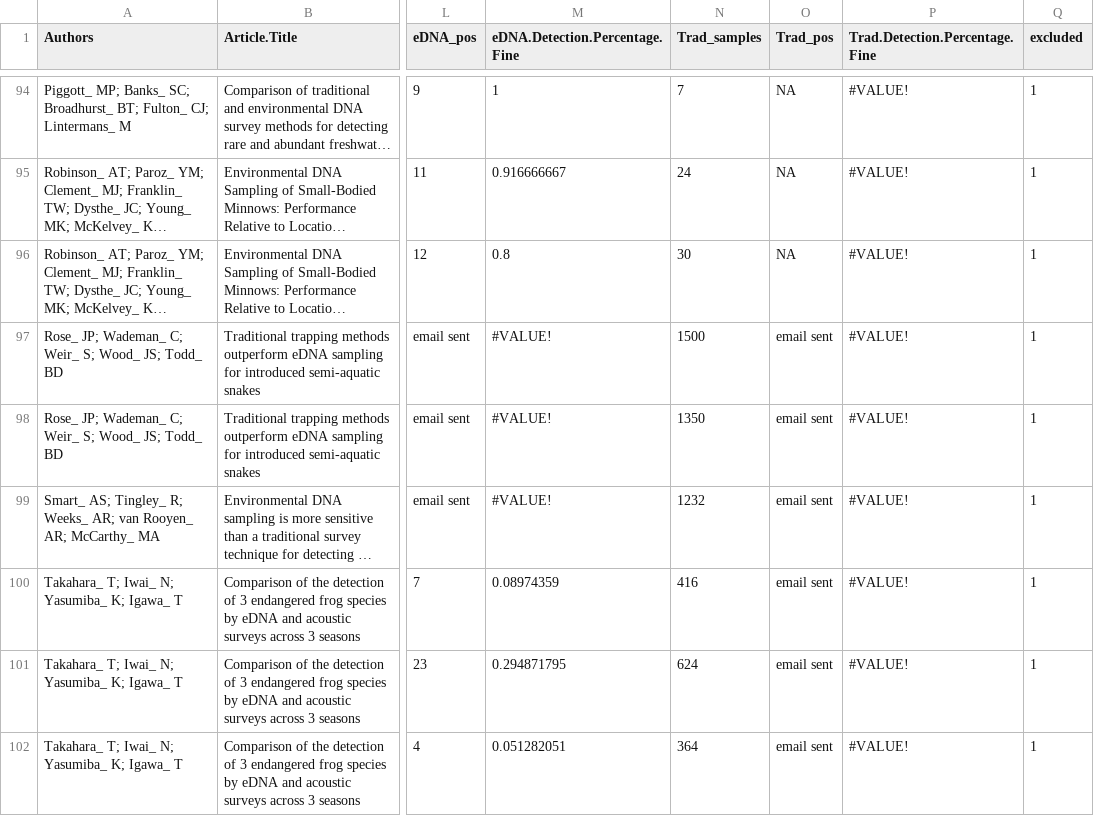
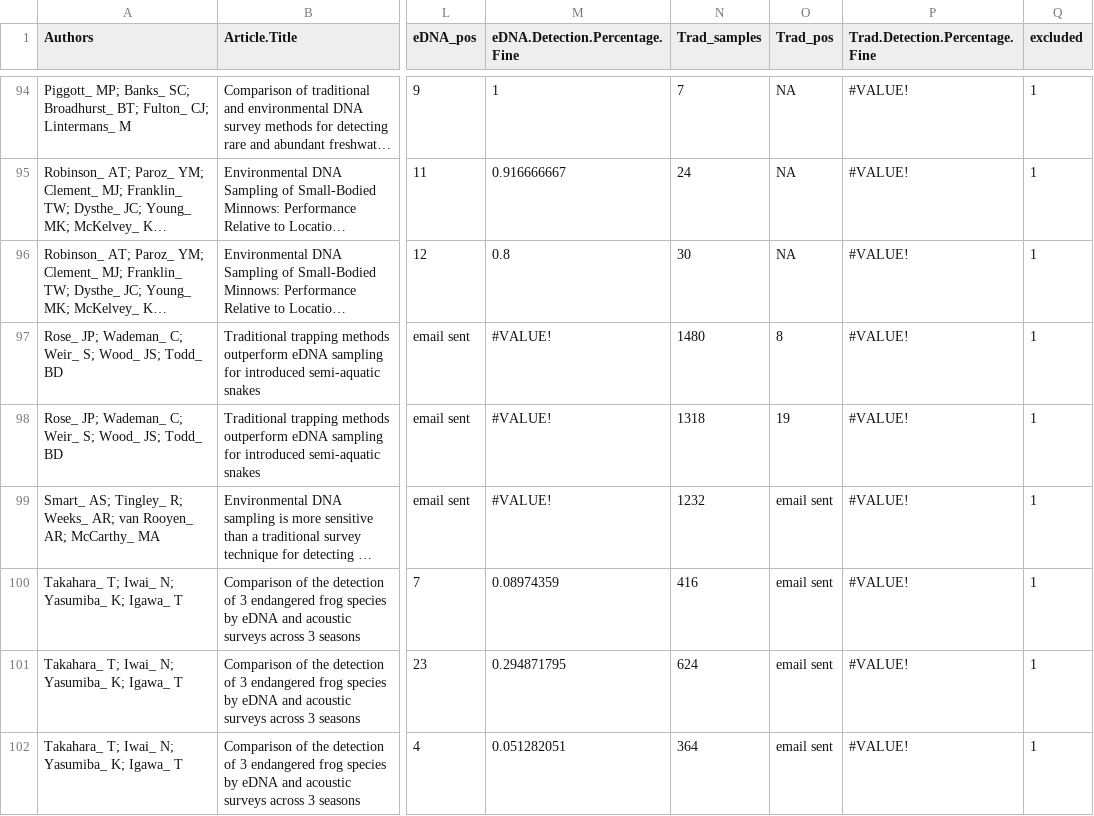
Before and after one commit to andersonrm/Taydin_bees, a CSV file: data/Complied.CleanedTM.Meta3.csv, drawn as a sheet; only a part is shown, gaps mark what is left out; long unchanged cells end in …; the diff names each change by its address in the sheet, - before the commit and + after, or states it on an @@ line.

Commit message:
added the new data

```diff
--- a/data/Complied.CleanedTM.Meta3.csv
+++ b/data/Complied.CleanedTM.Meta3.csv
-N97 (Trad_samples): 1500
+N97 (Trad_samples): 1480
-O97 (Trad_pos): email sent
+O97 (Trad_pos): 8
-N98 (Trad_samples): 1350
+N98 (Trad_samples): 1318
-O98 (Trad_pos): email sent
+O98 (Trad_pos): 19
```
Also changed, not shown: 1 other file.
